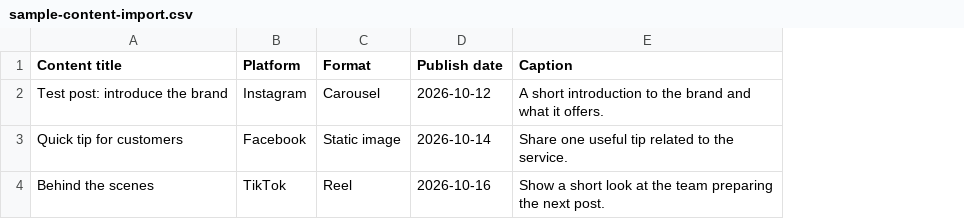
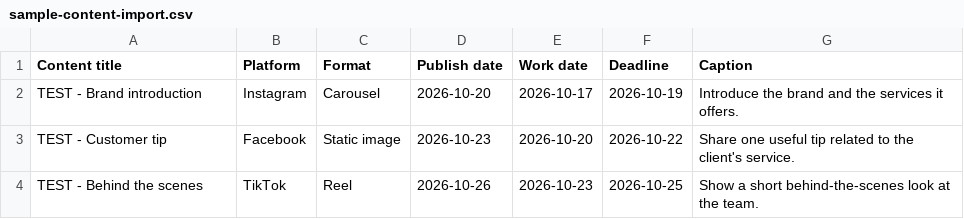
Before and after one commit to reynanmontejo/new-jota, a CSV file: docs/sample-content-import.csv, drawn as a sheet; addresses are those after the commit; the diff names each change by its address in the sheet, - before the commit and + after, or states it on an @@ line.

```diff
--- a/docs/sample-content-import.csv
+++ b/docs/sample-content-import.csv
+column E (Work date), rows 2-4: 2026-10-17 | 2026-10-20 | 2026-10-23
+column F (Deadline), rows 2-4: 2026-10-19 | 2026-10-22 | 2026-10-25
-A2 (Content title): Test post: introduce the brand
+A2 (Content title): TEST - Brand introduction
-D2 (Publish date): 2026-10-12
+D2 (Publish date): 2026-10-20
-G2 (Caption): A short introduction to the brand and what it offers.
+G2 (Caption): Introduce the brand and the services it offers.
-A3 (Content title): Quick tip for customers
+A3 (Content title): TEST - Customer tip
-D3 (Publish date): 2026-10-14
+D3 (Publish date): 2026-10-23
-G3 (Caption): …to the service.
+G3 (Caption): …to the client's service.
-A4 (Content title): Behind the scenes
+A4 (Content title): TEST - Behind the scenes
-D4 (Publish date): 2026-10-16
+D4 (Publish date): 2026-10-26
-G4 (Caption): …a short look at the team preparing the next post.
+G4 (Caption): …a short behind-the-scenes look at the team.
```
Also changed, not shown: 56 other files.
